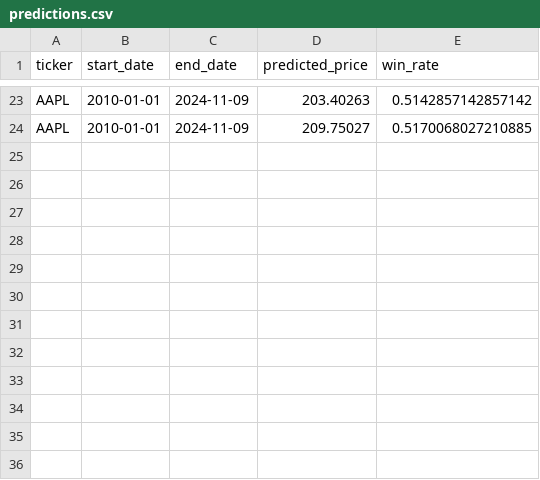
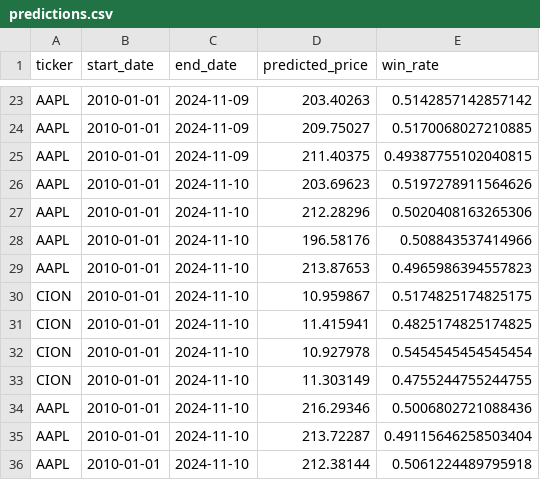
Before and after one commit to guccipepito/init, a CSV file: Predictions/predictions.csv, drawn as a sheet; only a part is shown, gaps mark what is left out.

```diff
--- a/Predictions/predictions.csv
+++ b/Predictions/predictions.csv
@@ -24 +24,13 @@ AAPL,2010-01-01,2024-11-09,203.40263,0.5142857142857142
 AAPL,2010-01-01,2024-11-09,209.75027,0.5170068027210885
+AAPL,2010-01-01,2024-11-09,211.40375,0.49387755102040815
+AAPL,2010-01-01,2024-11-10,203.69623,0.5197278911564626
+AAPL,2010-01-01,2024-11-10,212.28296,0.5020408163265306
+AAPL,2010-01-01,2024-11-10,196.58176,0.508843537414966
+AAPL,2010-01-01,2024-11-10,213.87653,0.4965986394557823
+CION,2010-01-01,2024-11-10,10.959867,0.5174825174825175
+CION,2010-01-01,2024-11-10,11.415941,0.4825174825174825
+CION,2010-01-01,2024-11-10,10.927978,0.5454545454545454
+CION,2010-01-01,2024-11-10,11.303149,0.4755244755244755
+AAPL,2010-01-01,2024-11-10,216.29346,0.5006802721088436
+AAPL,2010-01-01,2024-11-10,213.72287,0.49115646258503404
+AAPL,2010-01-01,2024-11-10,212.38144,0.5061224489795918
```
Also changed, not shown: 1 other file.
